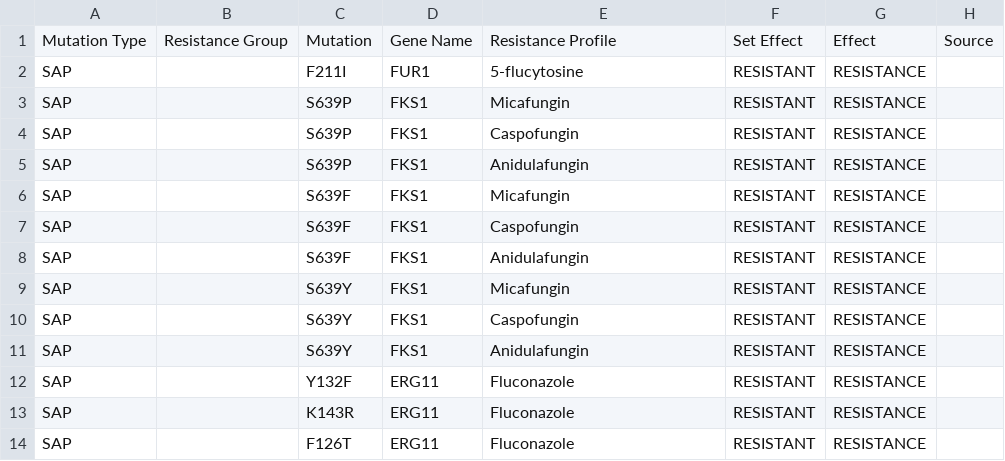
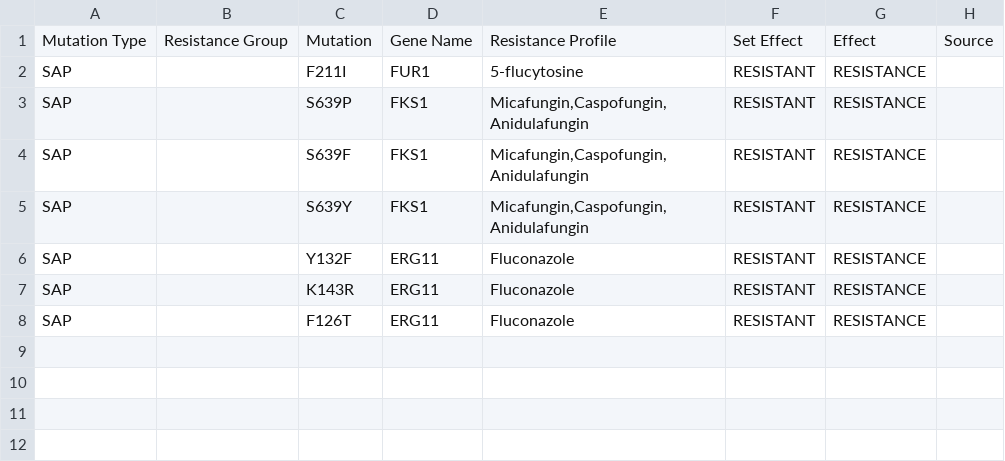
Before and after one commit to pathogenwatch-oss/amr-search, a CSV file: build/resources/498019/resistance_variants.csv, drawn as a sheet.

Commit message:
Fix to the C. auris database.

```diff
--- a/build/resources/498019/resistance_variants.csv
+++ b/build/resources/498019/resistance_variants.csv
@@ -2,11 +2,5 @@ Mutation Type,Resistance Group,Mutation,Gene Name,Resistance Profile,Set Effect,
 SAP,,F211I,FUR1,5-flucytosine,RESISTANT,RESISTANCE,
-SAP,,S639P,FKS1,Micafungin,RESISTANT,RESISTANCE,
-SAP,,S639P,FKS1,Caspofungin,RESISTANT,RESISTANCE,
-SAP,,S639P,FKS1,Anidulafungin,RESISTANT,RESISTANCE,
-SAP,,S639F,FKS1,Micafungin,RESISTANT,RESISTANCE,
-SAP,,S639F,FKS1,Caspofungin,RESISTANT,RESISTANCE,
-SAP,,S639F,FKS1,Anidulafungin,RESISTANT,RESISTANCE,
-SAP,,S639Y,FKS1,Micafungin,RESISTANT,RESISTANCE,
-SAP,,S639Y,FKS1,Caspofungin,RESISTANT,RESISTANCE,
-SAP,,S639Y,FKS1,Anidulafungin,RESISTANT,RESISTANCE,
+SAP,,S639P,FKS1,"Micafungin,Caspofungin,Anidulafungin",RESISTANT,RESISTANCE,
+SAP,,S639F,FKS1,"Micafungin,Caspofungin,Anidulafungin",RESISTANT,RESISTANCE,
+SAP,,S639Y,FKS1,"Micafungin,Caspofungin,Anidulafungin",RESISTANT,RESISTANCE,
 SAP,,Y132F,ERG11,Fluconazole,RESISTANT,RESISTANCE,
```
